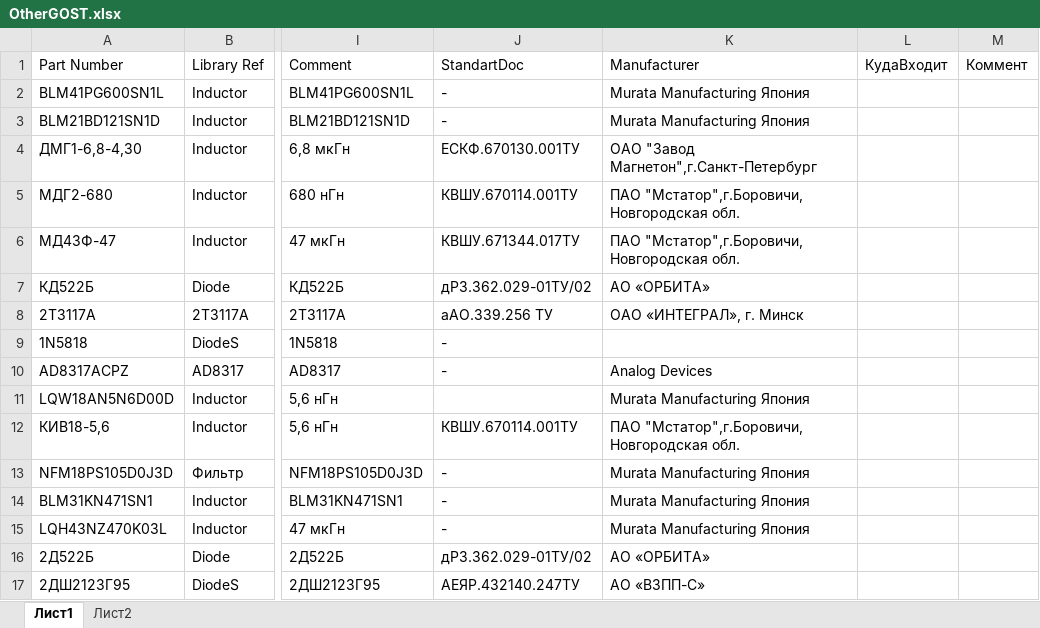
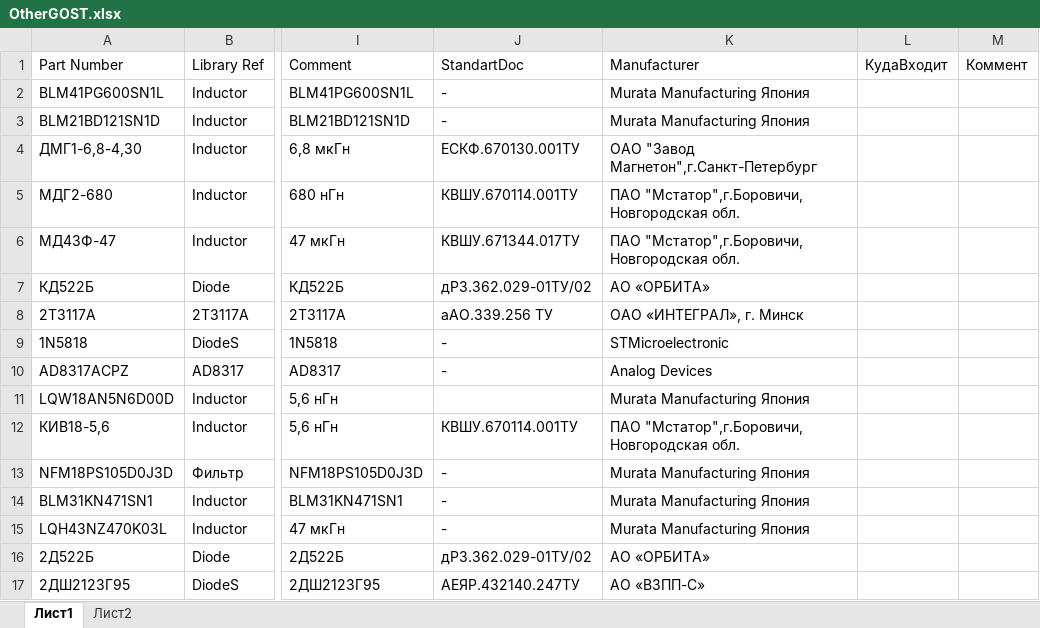
Before and after one commit to work5lov/LibrariesGOST, an Excel workbook: OtherGOST.xlsx, sheet Лист1, drawn as a sheet; only a part is shown, gaps mark what is left out; values as stored, in another font and other column widths than the file's, no borders; the diff names each change by its address in the sheet, - before the commit and + after, or states it on an @@ line.

```diff
--- a/OtherGOST.xlsx (sheet Лист1)
+++ b/OtherGOST.xlsx (sheet Лист1)
-K9 (Manufacturer): (empty)
+K9 (Manufacturer): STMicroelectronic
```
Also changed, not shown: CapGOST.xlsx, ConnectorsGOST.xlsx, 1 other file.
